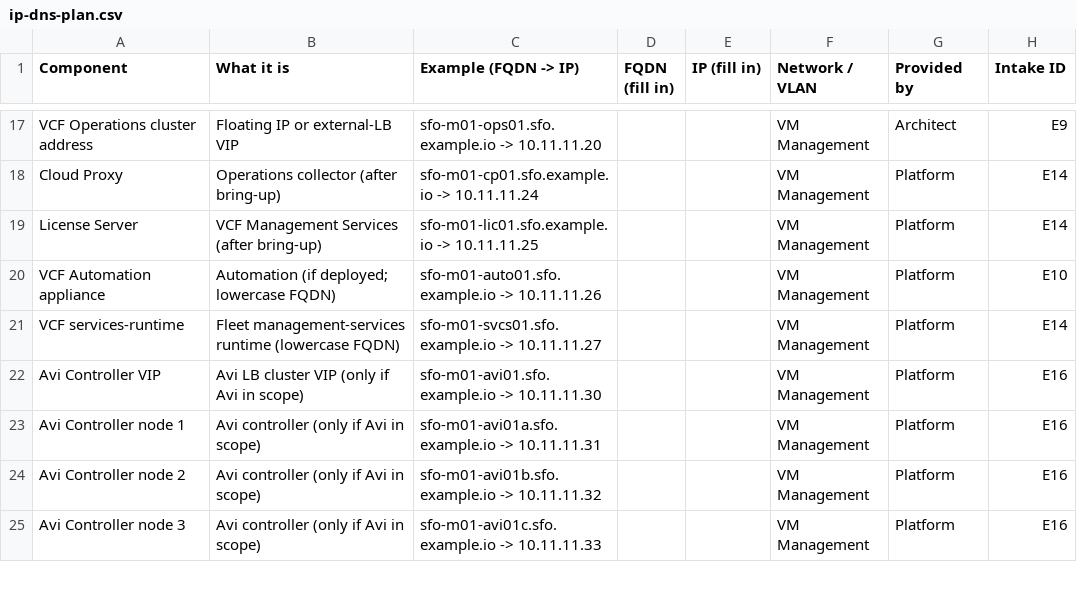
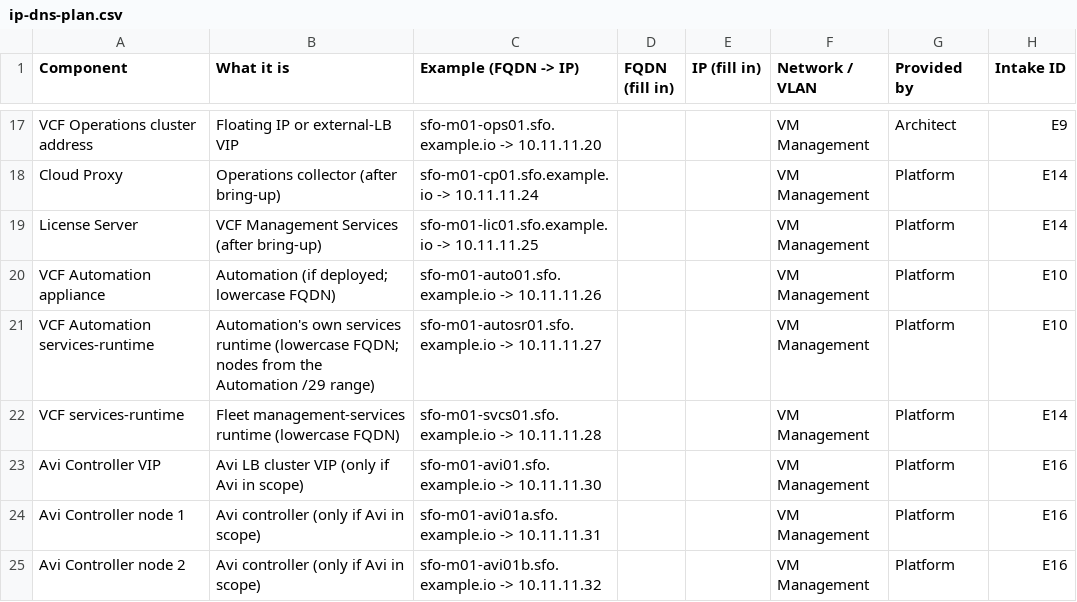
Before and after one commit to pauldiee/VCF9-DeploymentPlanning, a CSV file: web/public/templates/ip-dns-plan.csv, drawn as a sheet; only a part is shown, gaps mark what is left out; the shorter side is filled out with more unchanged rows.

```diff
--- a/web/public/templates/ip-dns-plan.csv
+++ b/web/public/templates/ip-dns-plan.csv
@@ -20,3 +20,4 @@ License Server,VCF Management Services (after bring-up),sfo-m01-lic01.sfo.exampl
 VCF Automation appliance,Automation (if deployed; lowercase FQDN),sfo-m01-auto01.sfo.example.io -> 10.11.11.26,,,VM Management,Platform,E10
-VCF services-runtime,Fleet management-services runtime (lowercase FQDN),sfo-m01-svcs01.sfo.example.io -> 10.11.11.27,,,VM Management,Platform,E14
+VCF Automation services-runtime,Automation's own services runtime (lowercase FQDN; nodes from the Automation /29 range),sfo-m01-autosr01.sfo.example.io -> 10.11.11.27,,,VM Management,Platform,E10
+VCF services-runtime,Fleet management-services runtime (lowercase FQDN),sfo-m01-svcs01.sfo.example.io -> 10.11.11.28,,,VM Management,Platform,E14
 Avi Controller VIP,Avi LB cluster VIP (only if Avi in scope),sfo-m01-avi01.sfo.example.io -> 10.11.11.30,,,VM Management,Platform,E16
```
Also changed, not shown: 1 other file.
